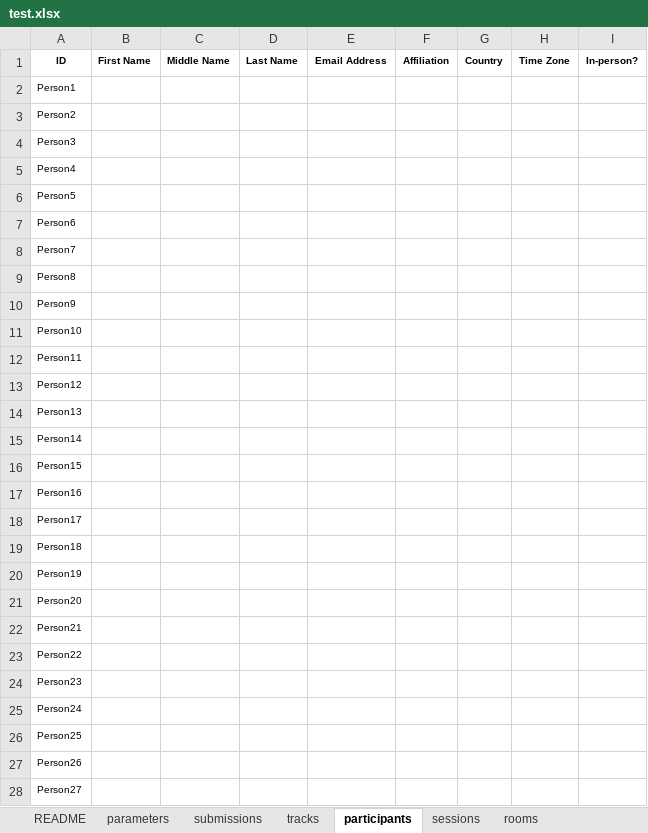
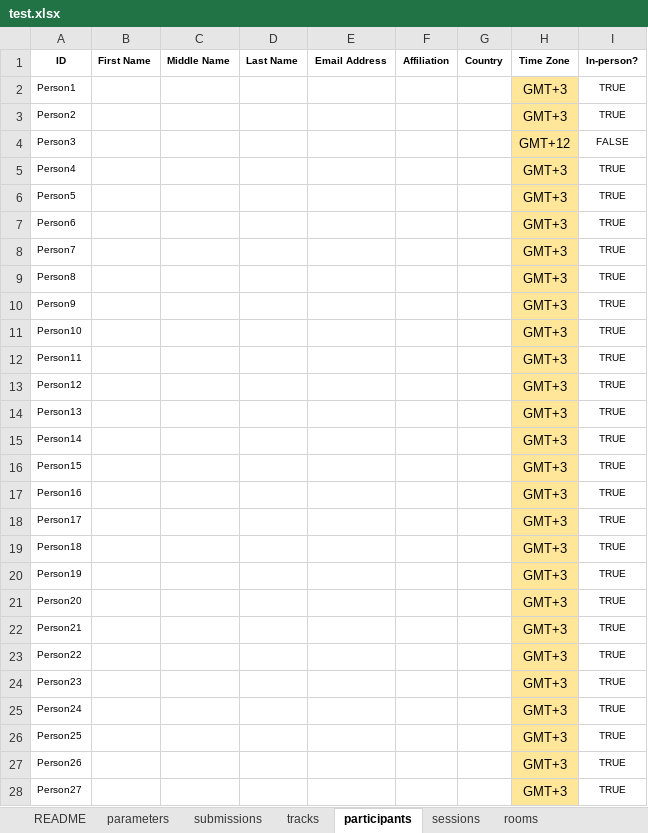
Before and after one commit to ahmedkheiri/CoSPLib, an Excel workbook: V1/Dataset/test.xlsx, sheet participants, drawn as a sheet; only a part is shown; values as stored, in another font and other column widths than the file's, no borders; the diff covers the shown part only; the diff names each change by its address in the sheet, - before the commit and + after, or states it on an @@ line.

Commit message:
Created toExcel()

```diff
--- a/V1/Dataset/test.xlsx (sheet participants)
+++ b/V1/Dataset/test.xlsx (sheet participants)
-H2:H3 (Time Zone): (empty)
+H2:H3 (Time Zone): GMT+3
-H2:H28 fill: none
+H2:H28 fill: #FFE699
-I2:I3 (In-person?): (empty)
+I2:I3 (In-person?): TRUE
-H4 (Time Zone): (empty)
+H4 (Time Zone): GMT+12
-I4 (In-person?): (empty)
+I4 (In-person?): FALSE
-H5:H28 (Time Zone): (empty)
+H5:H28 (Time Zone): GMT+3
-I5:I28 (In-person?): (empty)
+I5:I28 (In-person?): TRUE
```
Also changed, not shown: 1 added row, 16 edited cells and cell formats elsewhere in this sheet, sheet submissions, sheet parameters, sheet tracks, sheet sessions_rooms|penalty, sheet tracks_sessions|penalty, sheet tracks_rooms|penalty, 1 more sheet, 2 other files.
